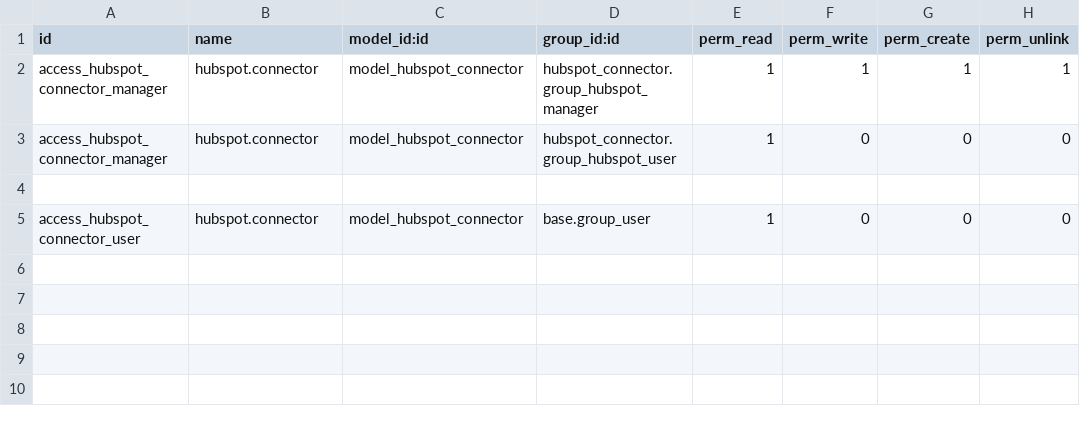
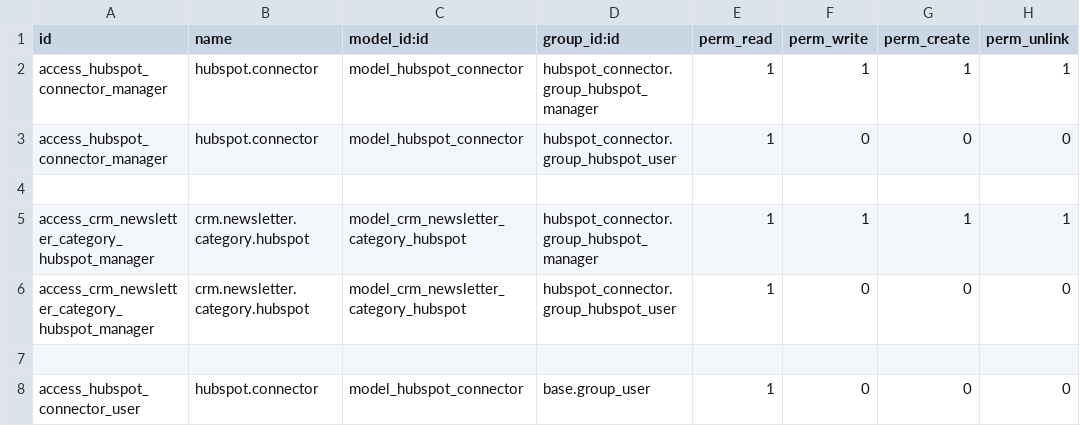
Before and after one commit to Micronaet/micronaet-crm, a CSV file: hubspot_connector/security/ir.model.access.csv, drawn as a sheet.

Commit message:
Fast commit

```diff
--- a/hubspot_connector/security/ir.model.access.csv
+++ b/hubspot_connector/security/ir.model.access.csv
@@ -4,2 +4,5 @@ access_hubspot_connector_manager,hubspot.connector,model_hubspot_connector,hubsp
 
+access_crm_newsletter_category_hubspot_manager,crm.newsletter.category.hubspot,model_crm_newsletter_category_hubspot,hubspot_connector.group_hubspot_manager,1,1,1,1
+access_crm_newsletter_category_hubspot_manager,crm.newsletter.category.hubspot,model_crm_newsletter_category_hubspot,hubspot_connector.group_hubspot_user,1,0,0,0
+
 access_hubspot_connector_user,hubspot.connector,model_hubspot_connector,base.group_user,1,0,0,0
```
